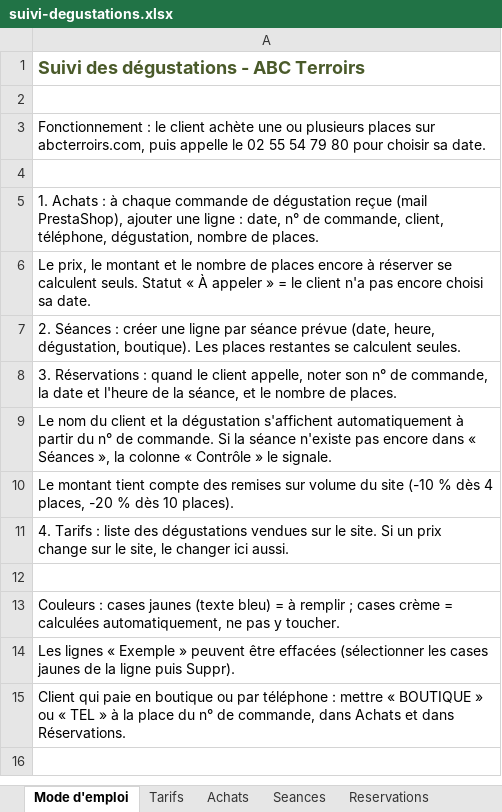
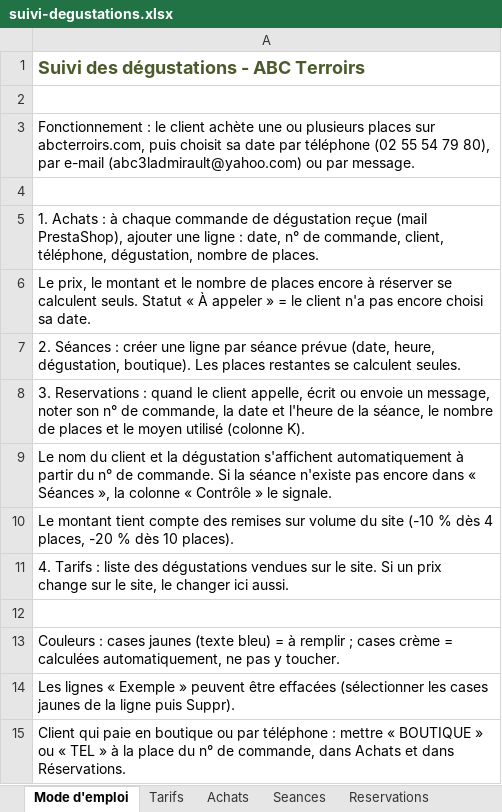
Before and after one commit to BentoDJ/Mondeslibres, an Excel workbook: abc-terroirs/suivi-degustations.xlsx, sheet Mode d'emploi, drawn as a sheet; values as stored, in another font and other column widths than the file's, no borders; the diff names each change by its address in the sheet, - before the commit and + after, or states it on an @@ line.

```diff
--- a/abc-terroirs/suivi-degustations.xlsx (sheet Mode d'emploi)
+++ b/abc-terroirs/suivi-degustations.xlsx (sheet Mode d'emploi)
-A3: …abcterroirs.com, puis appelle le 02 55 54 79 80 pour choisir sa date.
+A3: …abcterroirs.com, puis choisit sa date par téléphone (02 55 54 79 80), par e-mail (abc3ladmirault@yahoo.com) ou par message.
-A8: 3. Réservations : quand le client appelle, noter son n° de commande, la date et l'heure de la séance, et le nombre de places.
+A8: 3. Reservations : quand le client appelle, écrit ou envoie un message, noter son n° de commande, la date et l'heure de la séance, le nombre de places et le moyen utilisé (colonne K).
```
Also changed, not shown: sheet Reservations, 5 other files.
